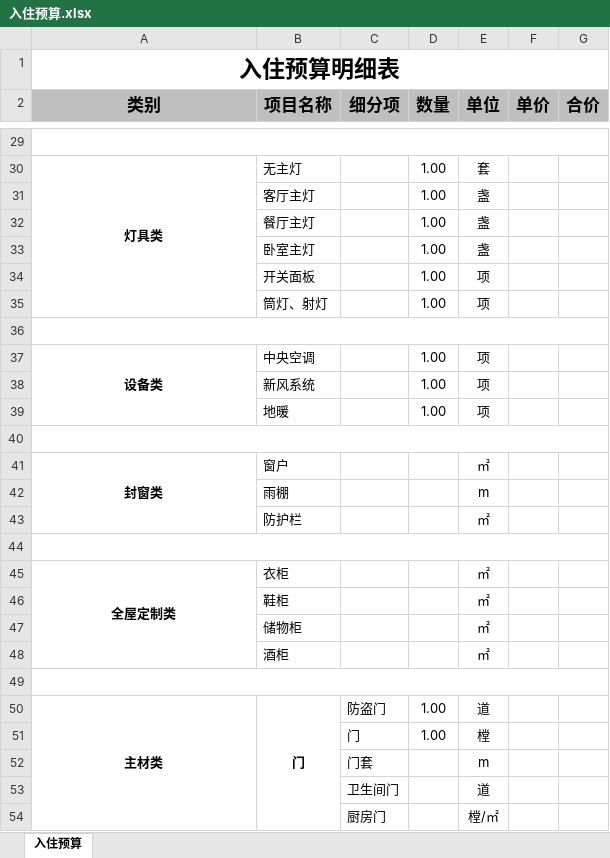
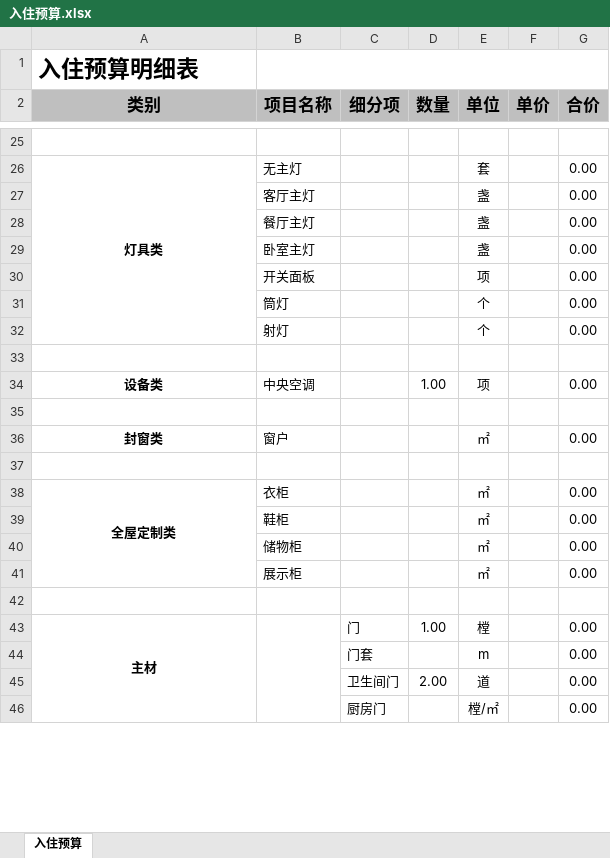
Before and after one commit to SouthWindYin/productivity-tools, an Excel workbook: 装修资料/买的/入住预算.xlsx, sheet 入住预算, drawn as a sheet; only a part is shown, gaps mark what is left out; values as stored, in another font and other column widths than the file's, no borders; removed rows and columns are numbered as before the commit, all else as after; the diff covers the shown part only; the diff names each change by its address in the sheet, - before the commit and + after, or states it on an @@ line.

```diff
--- a/装修资料/买的/入住预算.xlsx (sheet 入住预算)
+++ b/装修资料/买的/入住预算.xlsx (sheet 入住预算)
-A1 alignment: center
+A1 alignment: left
-A1:G1 merged
+B1:G1 merged
-A29:G29 merged
-D26:D30 (数量): 1.00
+D26:D30 (数量): (empty)
-G26:G30 (合价): (empty)
+G26:G30 (合价): 0.00
-row 35:  | 筒灯、射灯 |  | 1.00 | 项
+row 31:  | 筒灯 |  |  | 个 |  | 0.00
+row 32:  | 射灯 |  |  | 个 |  | 0.00
-A36:G36 merged
-A37:A39 merged
-G34 (合价): (empty)
+G34 (合价): 0.00
-row 38:  | 新风系统 |  | 1.00 | 项
-row 39:  | 地暖 |  | 1.00 | 项
-A40:G40 merged
-A41:A43 merged
-G36 (合价): (empty)
+G36 (合价): 0.00
-row 42:  | 雨棚 |  |  | m
-row 43:  | 防护栏 |  |  | ㎡
-A44:G44 merged
-G38:G40 (合价): (empty)
+G38:G40 (合价): 0.00
-row 48:  | 酒柜 |  |  | ㎡
+row 41:  | 展示柜 |  |  | ㎡ |  | 0.00
-A49:G49 merged
-row 50: 主材类 | 门 | 防盗门 | 1.00 | 道
-A43 (类别): (empty)
+A43 (类别): 主材
+A43:A69 merged
+B43:B46 merged
-G43:G46 (合价): (empty)
+G43:G46 (合价): 0.00
-D45 (数量): (empty)
+D45 (数量): 2.00
```
Also changed, not shown: 5 added rows, 7 removed rows, 63 edited cells, cell formats and merged cells elsewhere in this sheet, charts or pictures, 装修资料/装修材料价格表.xlsx, 1 other file.
